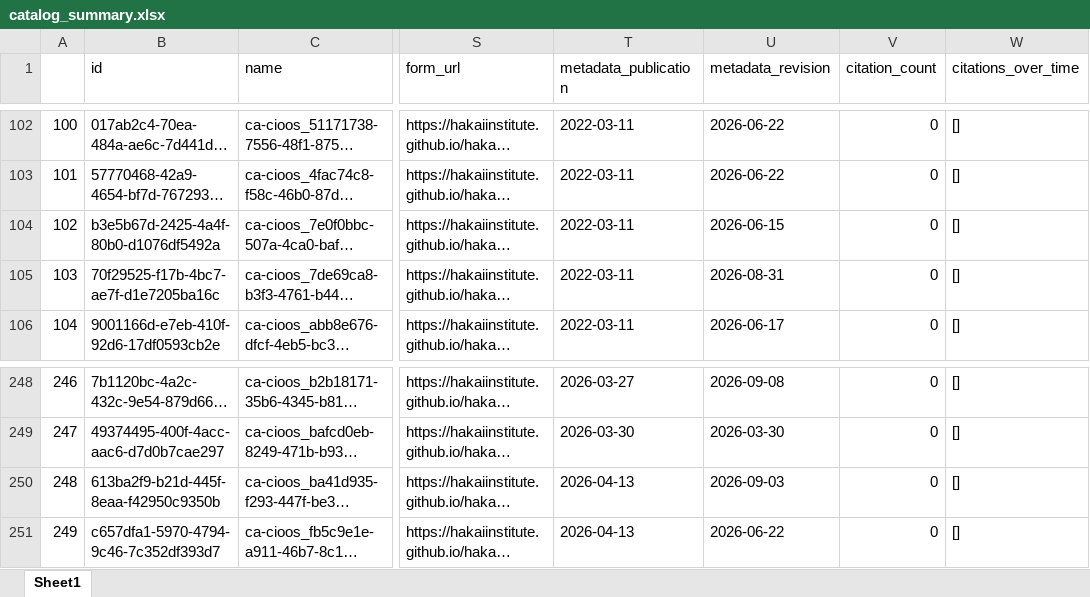
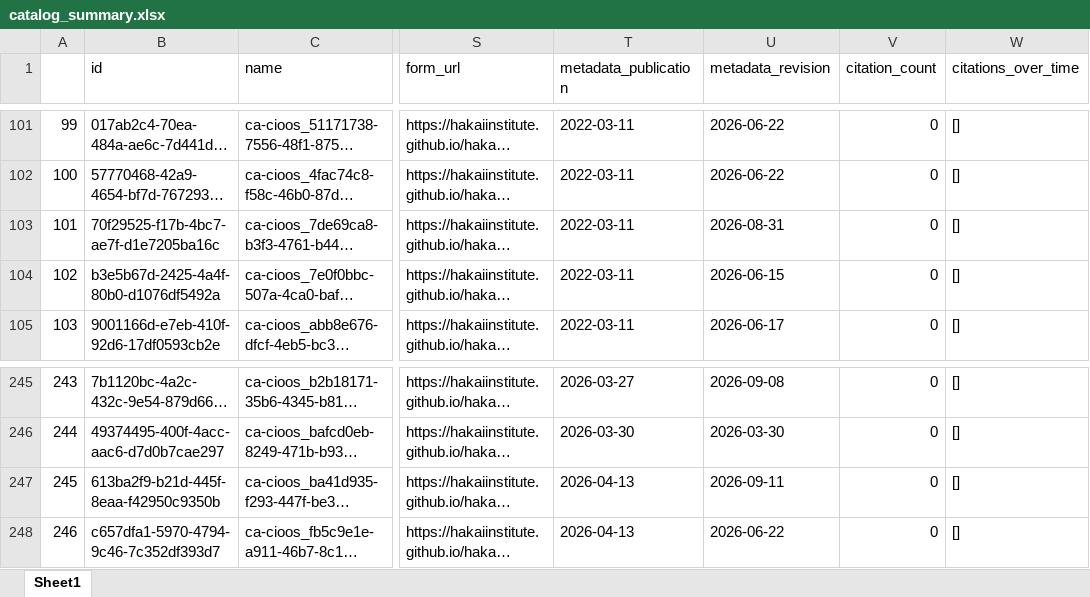
Before and after one commit to HakaiInstitute/hakai-ckan-records-checks, an Excel workbook: docs/catalog_summary.xlsx, sheet Sheet1, drawn as a sheet; only a part is shown, gaps mark what is left out; long unchanged cells end in …; values as stored, in another font and other column widths than the file's, no borders; addresses are those after the commit; the diff covers the shown part only; the diff names each change by its address in the sheet, - before the commit and + after, or states it on an @@ line.

```diff
--- a/docs/catalog_summary.xlsx (sheet Sheet1)
+++ b/docs/catalog_summary.xlsx (sheet Sheet1)
@@ column A renumbered from row 42 down @@
@@ row 105 moved to row 103: 101 @@
-U247 (metadata_revision): 2026-09-03
+U247 (metadata_revision): 2026-09-11
```
Also changed, not shown: 1 added row, 3 removed rows and 3 moved rows elsewhere in this sheet, docs/issues_list.xlsx, 9 other files.
